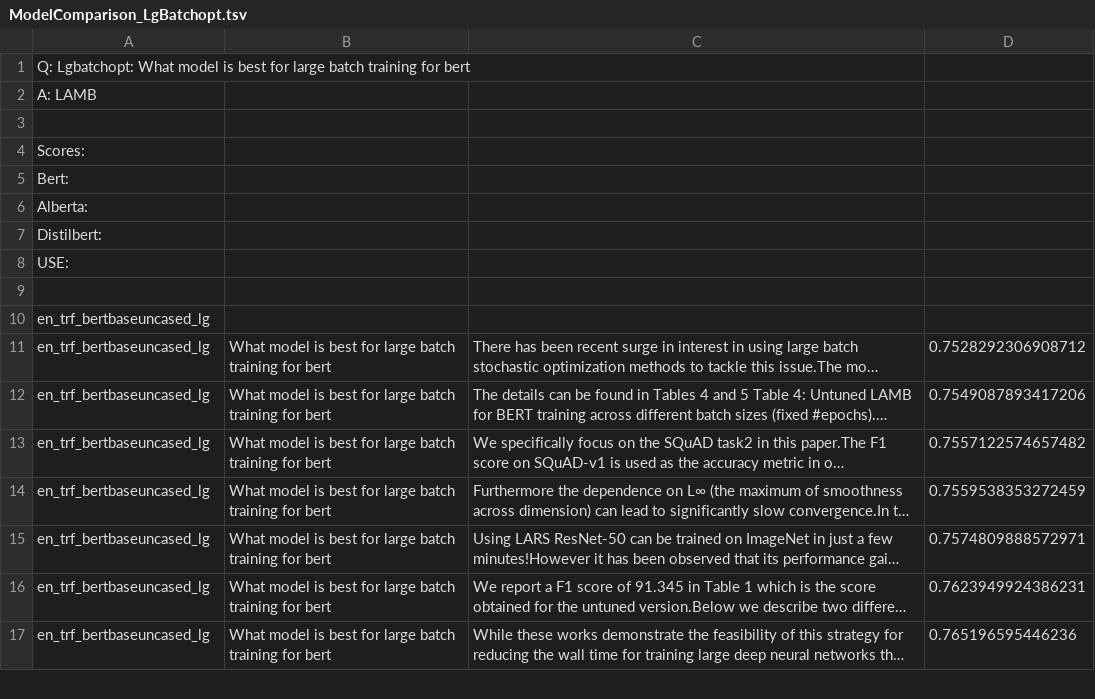
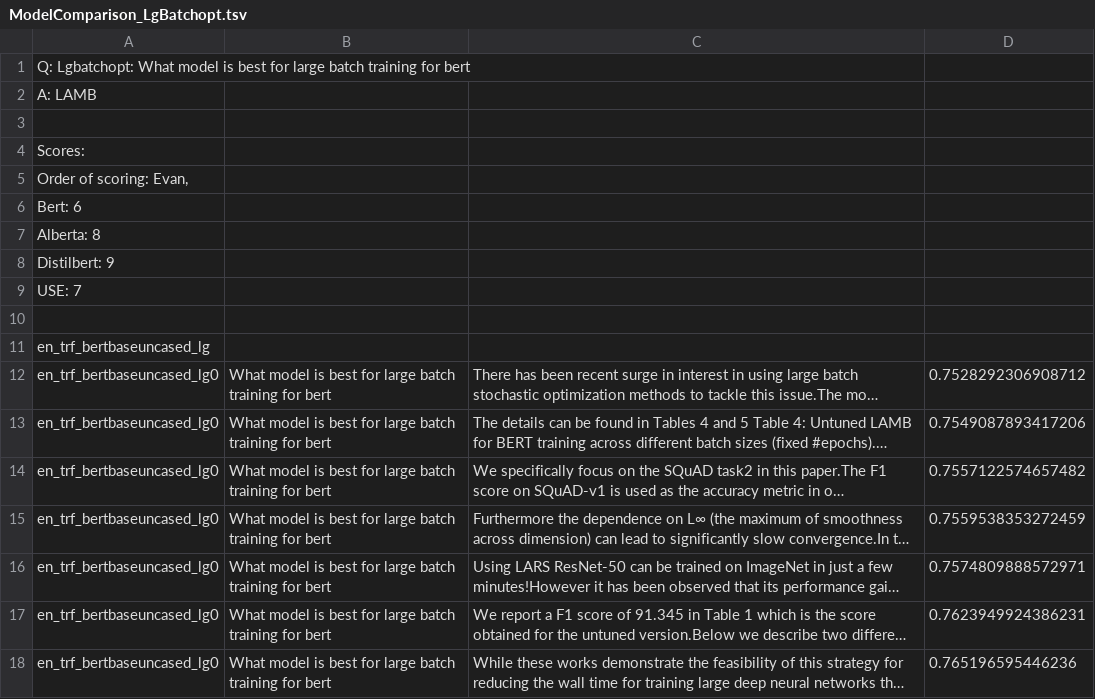
Before and after one commit to amrutabpathak/SQueRT, a TSV file: ModelComparisonForTopNSentences/ModelComparison_LgBatchopt.tsv, drawn as a sheet; only a part is shown; long unchanged cells end in …; addresses are those after the commit; the diff covers the shown part only; the diff names each change by its address in the sheet, - before the commit and + after, or states it on an @@ line.

```diff
--- a/ModelComparisonForTopNSentences/ModelComparison_LgBatchopt.tsv
+++ b/ModelComparisonForTopNSentences/ModelComparison_LgBatchopt.tsv
-A5: Bert:
+A5: Order of scoring: Evan,
-A6: Alberta:
+A6: Bert: 6
-A7: Distilbert:
+A7: Alberta: 8
-A8: USE:
+A8: Distilbert: 9
+row 9: USE: 7
-A12:A18: en_trf_bertbaseuncased_lg
+A12:A18: en_trf_bertbaseuncased_lg0
```
Also changed, not shown: 51 edited cells elsewhere in this file, ModelComparisonForTopNSentences/ModelComparison_Graphpooling.tsv, ModelComparisonForTopNSentences/ModelComparison_Noisylabels.tsv, 2 other files.
